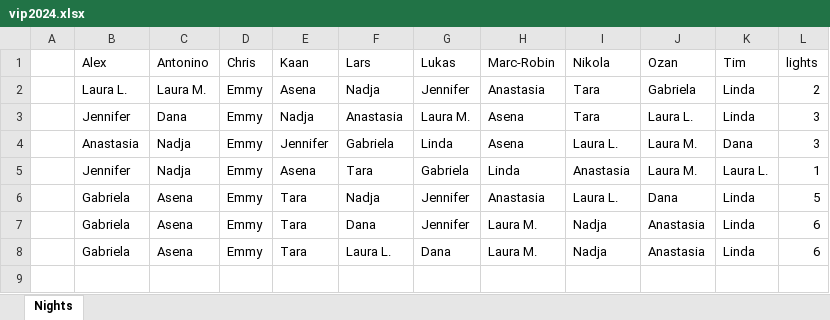
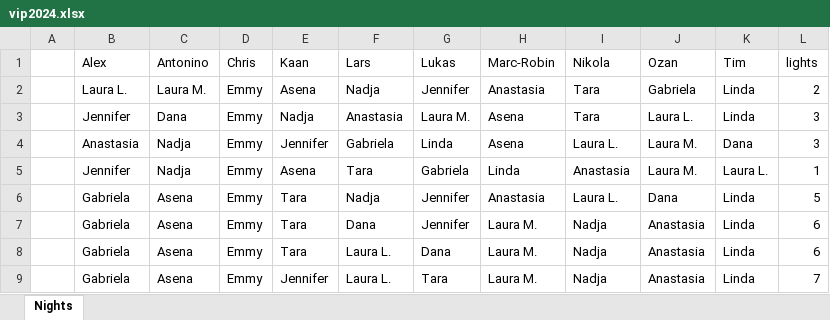
Before and after one commit to proxophy/aytogermany, an Excel workbook: data/vip2024.xlsx, sheet Nights, drawn as a sheet; values as stored, in another font and other column widths than the file's, no cell formats; the diff names each change by its address in the sheet, - before the commit and + after, or states it on an @@ line.

```diff
--- a/data/vip2024.xlsx (sheet Nights)
+++ b/data/vip2024.xlsx (sheet Nights)
+row 9:  | Gabriela | Asena | Emmy | Jennifer | Laura L. | Tara | Laura M. | Nadja | Anastasia | Linda | 7
```
Also changed, not shown: cell formats, 4 other files.
